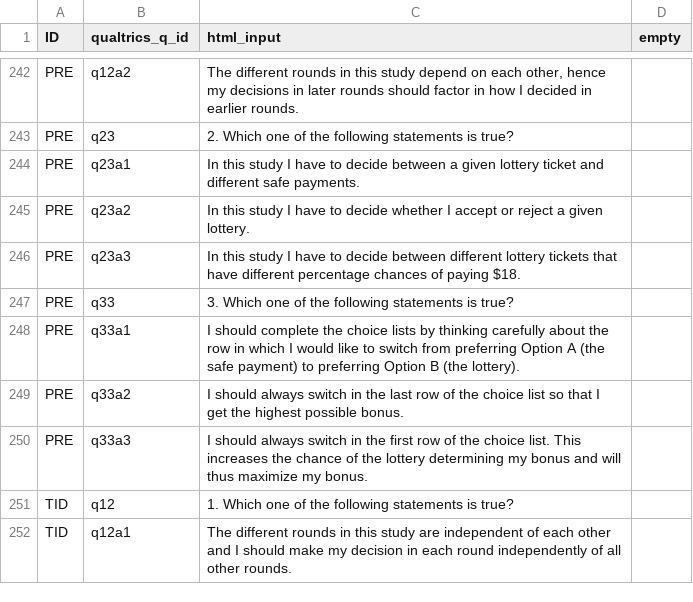
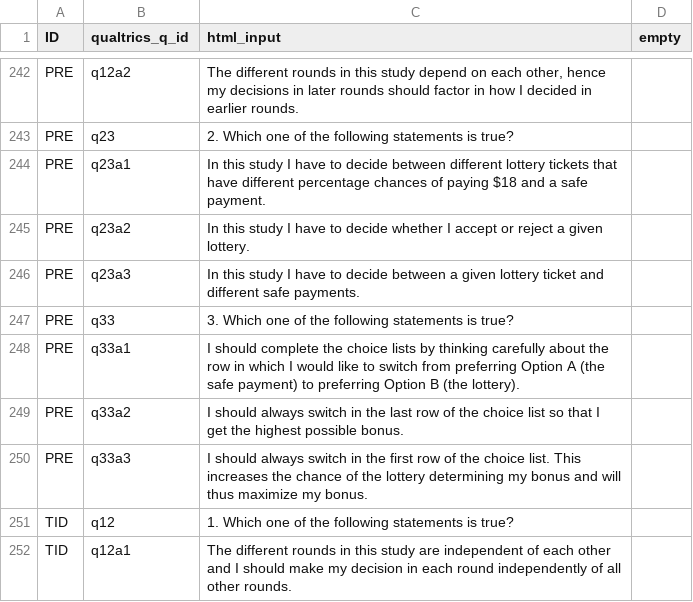
Before and after one commit to jeffreyyang97/Attenuation, a CSV file: Instructions/html/compq.csv, drawn as a sheet; only a part is shown, gaps mark what is left out.

Commit message:
ens

```diff
--- a/Instructions/html/compq.csv
+++ b/Instructions/html/compq.csv
@@ -243,5 +243,5 @@ PRE,q12a2,"The different rounds in this study depend on each other, hence my dec
 PRE,q23,2. Which one of the following statements is true?,
-PRE,q23a1,In this study I have to decide between a given lottery ticket and different safe payments.,
+PRE,q23a1,In this study I have to decide between different lottery tickets that have different percentage chances of paying $18 and a safe payment. ,
 PRE,q23a2,In this study I have to decide whether I accept or reject a given lottery.,
-PRE,q23a3,In this study I have to decide between different lottery tickets that have different percentage chances of paying $18. ,
+PRE,q23a3,In this study I have to decide between a given lottery ticket and different safe payments.,
 PRE,q33,3. Which one of the following statements is true?,
```
